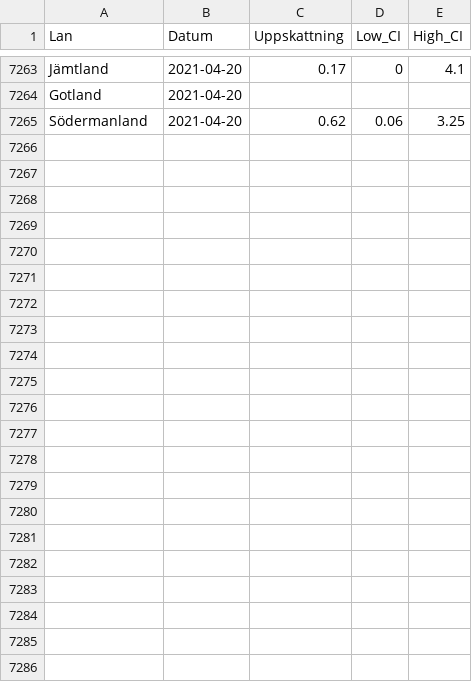
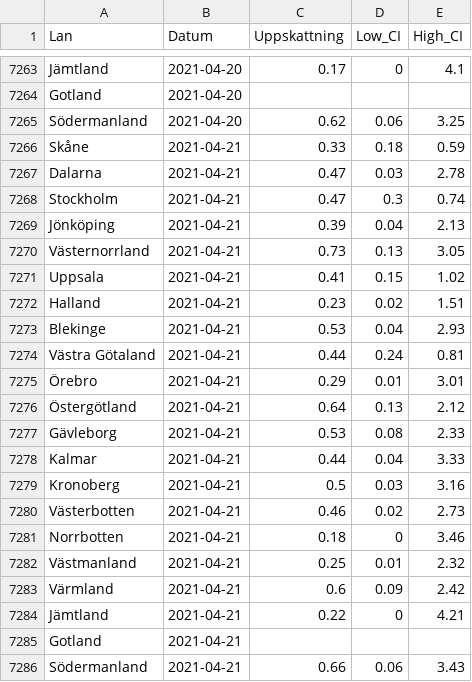
Before and after one commit to csss-resultat/openData, a CSV file: datasets/lan_senaste.csv, drawn as a sheet; only a part is shown, gaps mark what is left out; the diff names each change by its address in the sheet, - before the commit and + after, or states it on an @@ line.

Commit message:
data update 22-04

```diff
--- a/datasets/lan_senaste.csv
+++ b/datasets/lan_senaste.csv
+row 7266: Skåne | 2021-04-21 | 0.33 | 0.18 | 0.59
+row 7267: Dalarna | 2021-04-21 | 0.47 | 0.03 | 2.78
+row 7268: Stockholm | 2021-04-21 | 0.47 | 0.3 | 0.74
+row 7269: Jönköping | 2021-04-21 | 0.39 | 0.04 | 2.13
+row 7270: Västernorrland | 2021-04-21 | 0.73 | 0.13 | 3.05
+row 7271: Uppsala | 2021-04-21 | 0.41 | 0.15 | 1.02
+row 7272: Halland | 2021-04-21 | 0.23 | 0.02 | 1.51
+row 7273: Blekinge | 2021-04-21 | 0.53 | 0.04 | 2.93
+row 7274: Västra Götaland | 2021-04-21 | 0.44 | 0.24 | 0.81
+row 7275: Örebro | 2021-04-21 | 0.29 | 0.01 | 3.01
+row 7276: Östergötland | 2021-04-21 | 0.64 | 0.13 | 2.12
+row 7277: Gävleborg | 2021-04-21 | 0.53 | 0.08 | 2.33
+row 7278: Kalmar | 2021-04-21 | 0.44 | 0.04 | 3.33
+row 7279: Kronoberg | 2021-04-21 | 0.5 | 0.03 | 3.16
+row 7280: Västerbotten | 2021-04-21 | 0.46 | 0.02 | 2.73
+row 7281: Norrbotten | 2021-04-21 | 0.18 | 0 | 3.46
+row 7282: Västmanland | 2021-04-21 | 0.25 | 0.01 | 2.32
+row 7283: Värmland | 2021-04-21 | 0.6 | 0.09 | 2.42
+row 7284: Jämtland | 2021-04-21 | 0.22 | 0 | 4.21
+row 7285: Gotland | 2021-04-21
+row 7286: Södermanland | 2021-04-21 | 0.66 | 0.06 | 3.43
```
Also changed, not shown: datasets/nationella_senaste.csv.
